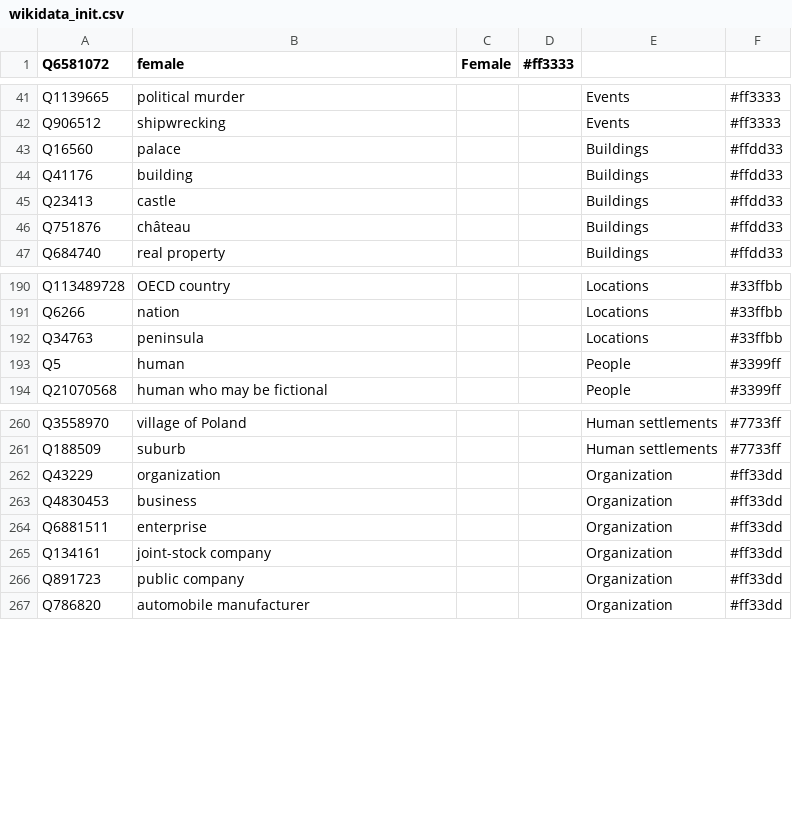
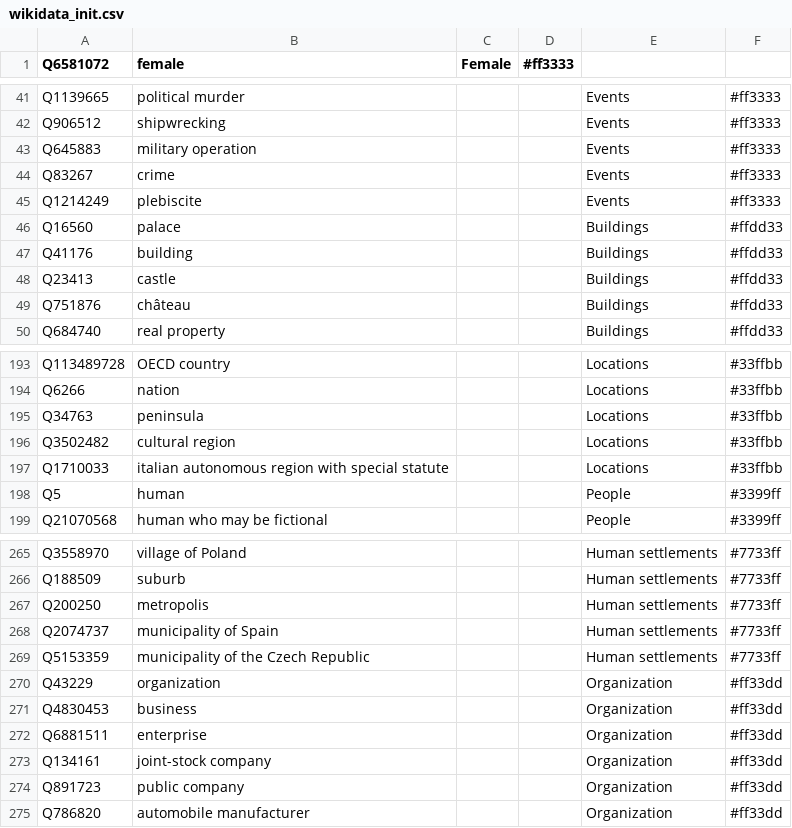
Before and after one commit to Danysan1/osm-wikidata-map-framework, a CSV file: airflow/dags/wikidata_init.csv, drawn as a sheet; only a part is shown, gaps mark what is left out; the diff names each change by its address in the sheet, - before the commit and + after, or states it on an @@ line.

```diff
--- a/airflow/dags/wikidata_init.csv
+++ b/airflow/dags/wikidata_init.csv
+row 43: Q645883 | military operation |  |  | Events | #ff3333
+row 44: Q83267 | crime |  |  | Events | #ff3333
+row 45: Q1214249 | plebiscite |  |  | Events | #ff3333
+row 196: Q3502482 | cultural region |  |  | Locations | #33ffbb
+row 197: Q1710033 | italian autonomous region with special statute |  |  | Locations | #33ffbb
+row 267: Q200250 | metropolis |  |  | Human settlements | #7733ff
+row 268: Q2074737 | municipality of Spain |  |  | Human settlements | #7733ff
+row 269: Q5153359 | municipality of the Czech Republic |  |  | Human settlements | #7733ff
```
Also changed, not shown: 2 other files.
